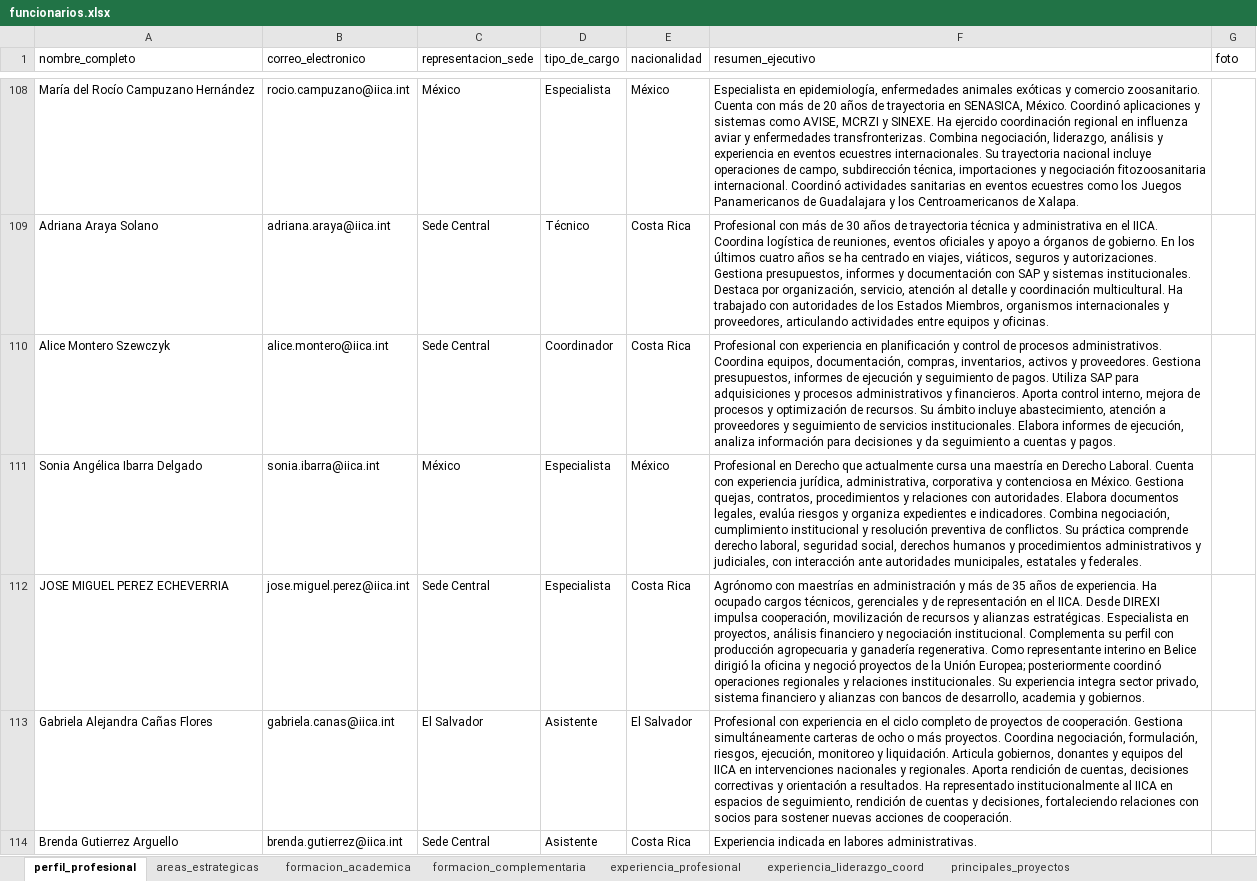
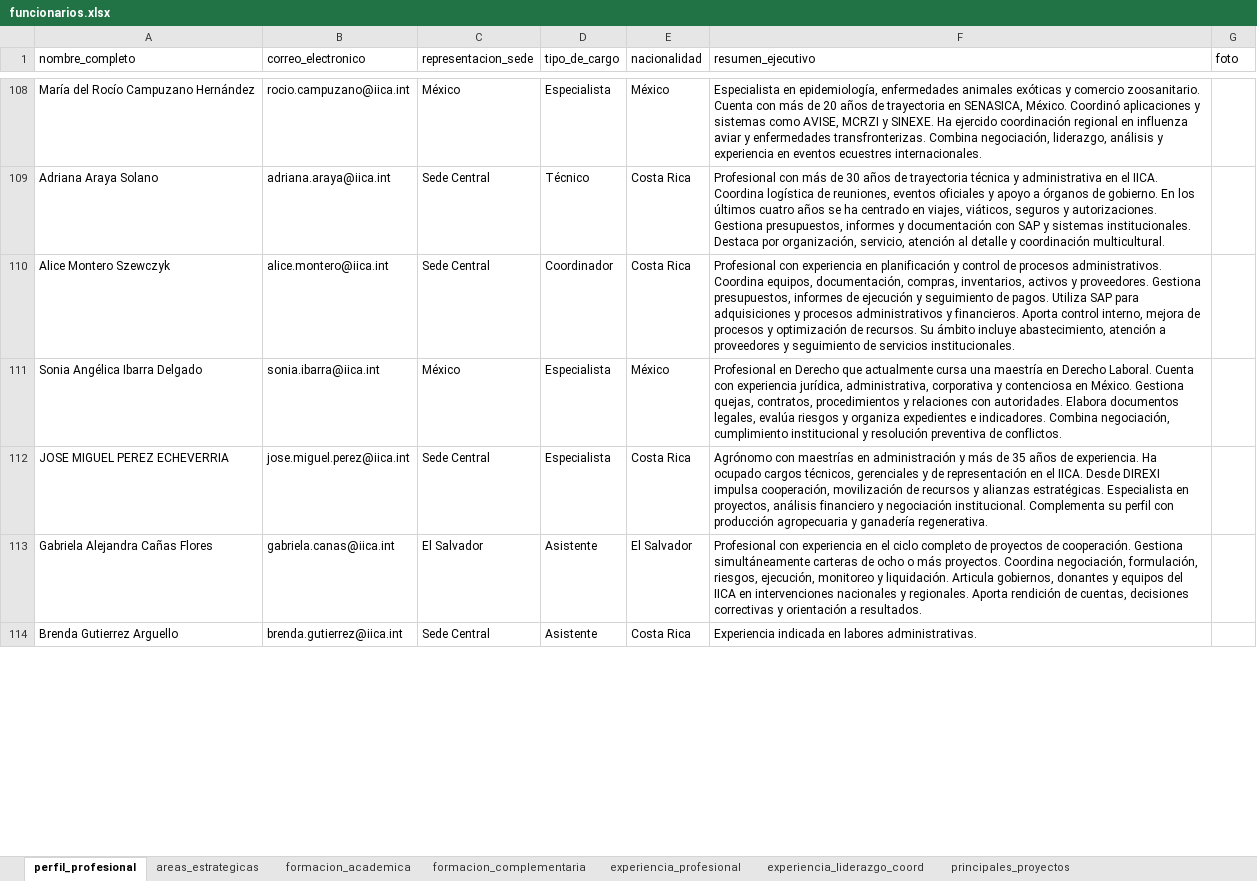
Before and after one commit to AndresJSS/generador-perfiles-iica, an Excel workbook: funcionarios.xlsx, sheet perfil_profesional, drawn as a sheet; only a part is shown, gaps mark what is left out; values as stored, in another font and other column widths than the file's, no borders; the diff covers the shown part only; the diff names each change by its address in the sheet, - before the commit and + after, or states it on an @@ line.

Commit message:
Mejora resumen ejecutivo

```diff
--- a/funcionarios.xlsx (sheet perfil_profesional)
+++ b/funcionarios.xlsx (sheet perfil_profesional)
-F108 (resumen_ejecutivo): …ecuestres internacionales. Su trayectoria nacional incluye operaciones de campo, subdirección técnica, importaciones y negociación fitozoosanitaria internacional. Coordinó actividades sanitarias en eventos ecuestres como los Juegos Panamericanos de Guadalajara y los Centroamericanos de Xalapa.
+F108 (resumen_ejecutivo): …ecuestres internacionales.
-F109 (resumen_ejecutivo): …coordinación multicultural. Ha trabajado con autoridades de los Estados Miembros, organismos internacionales y proveedores, articulando actividades entre equipos y oficinas.
+F109 (resumen_ejecutivo): …coordinación multicultural.
-F110 (resumen_ejecutivo): …servicios institucionales. Elabora informes de ejecución, analiza información para decisiones y da seguimiento a cuentas y pagos.
+F110 (resumen_ejecutivo): …servicios institucionales.
-F111 (resumen_ejecutivo): …de conflictos. Su práctica comprende derecho laboral, seguridad social, derechos humanos y procedimientos administrativos y judiciales, con interacción ante autoridades municipales, estatales y federales.
+F111 (resumen_ejecutivo): …de conflictos.
-F112 (resumen_ejecutivo): …ganadería regenerativa. Como representante interino en Belice dirigió la oficina y negoció proyectos de la Unión Europea; posteriormente coordinó operaciones regionales y relaciones institucionales. Su experiencia integra sector privado, sistema financiero y alianzas con bancos de desarrollo, academia y gobiernos.
+F112 (resumen_ejecutivo): …ganadería regenerativa.
-F113 (resumen_ejecutivo): …a resultados. Ha representado institucionalmente al IICA en espacios de seguimiento, rendición de cuentas y decisiones, fortaleciendo relaciones con socios para sostener nuevas acciones de cooperación.
+F113 (resumen_ejecutivo): …a resultados.
```
Also changed, not shown: 217 edited cells elsewhere in this sheet.
